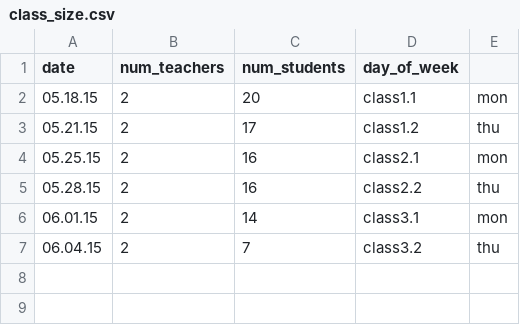
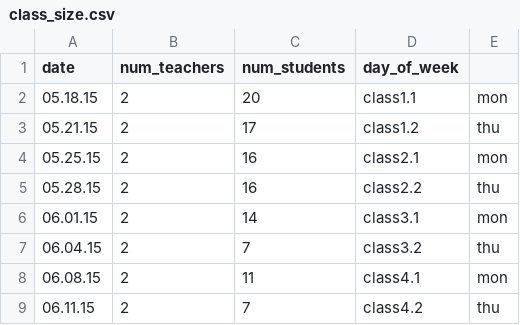
Before and after one commit to noisebridge/PythonClass, a CSV file: instructors/class_size.csv, drawn as a sheet; the diff names each change by its address in the sheet, - before the commit and + after, or states it on an @@ line.

Commit message:
Added class size for tonight.

```diff
--- a/instructors/class_size.csv
+++ b/instructors/class_size.csv
+row 8: 06.08.15 | 2 | 11 | class4.1 | mon
+row 9: 06.11.15 | 2 | 7 | class4.2 | thu
```
